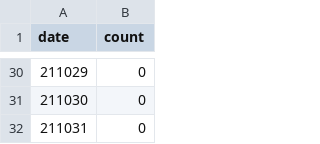
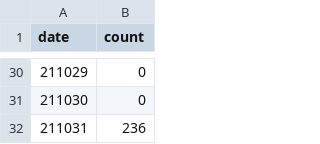
Before and after one commit to yupr/reading-count-interactive, a CSV file: Archive/2021/2110.csv (was output/2110.csv), drawn as a sheet; only a part is shown, gaps mark what is left out.

```diff
--- a/output/2110.csv
+++ b/Archive/2021/2110.csv
@@ -31,2 +31,2 @@ date,count
 211030,0
-211031,0
+211031,236
```
Also changed, not shown: 2 other files.
